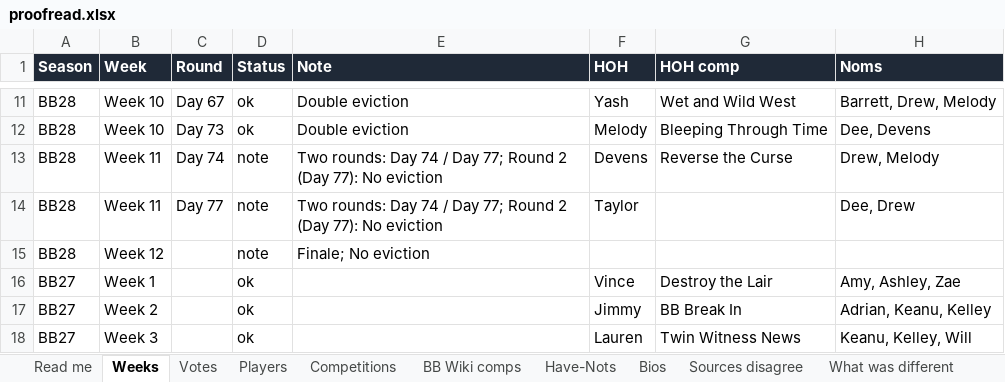
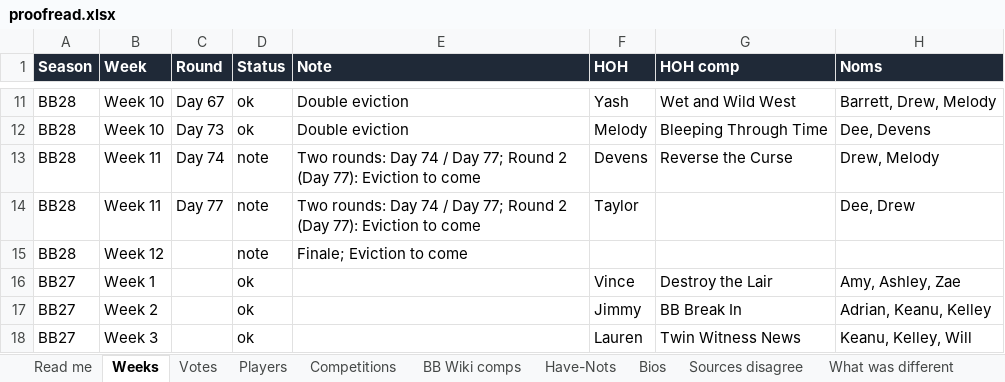
Before and after one commit to christopherbholland/BigBrotherDataFromWiki, an Excel workbook: proofread.xlsx, sheet Weeks, drawn as a sheet; only a part is shown, gaps mark what is left out; values as stored, in another font and other column widths than the file's, no borders; conditional formats not drawn; the diff names each change by its address in the sheet, - before the commit and + after, or states it on an @@ line.

```diff
--- a/proofread.xlsx (sheet Weeks)
+++ b/proofread.xlsx (sheet Weeks)
-E13:E14 (Note): …(Day 77): No eviction
+E13:E14 (Note): …(Day 77): Eviction to come
-E15 (Note): Finale; No eviction
+E15 (Note): Finale; Eviction to come
```
Also changed, not shown: sheet Read me, 9 other files.
